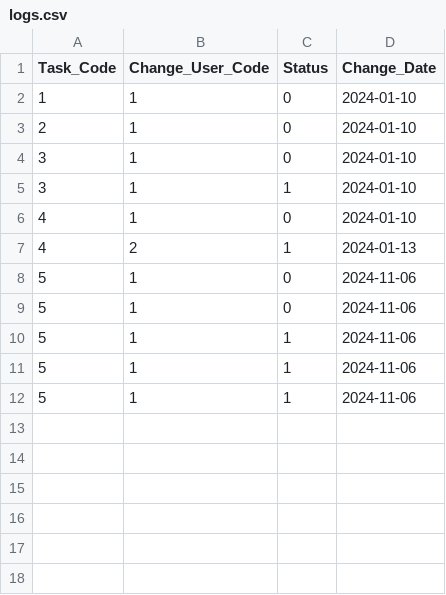
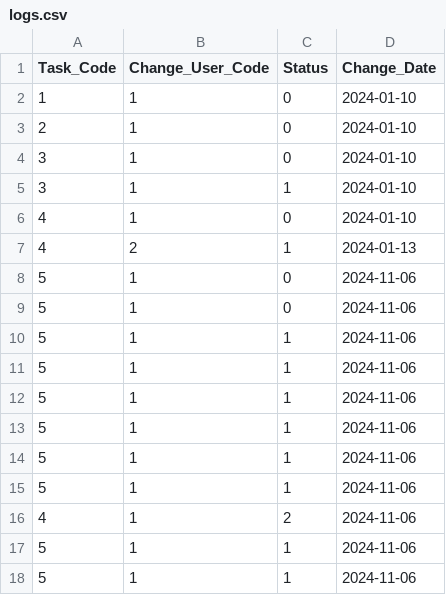
Before and after one commit to SLStudioLesson/chapter5assessment-MizukiTaguchi333, a CSV file: app/src/main/resources/logs.csv, drawn as a sheet.

```diff
--- a/app/src/main/resources/logs.csv
+++ b/app/src/main/resources/logs.csv
@@ -12 +12,7 @@ Task_Code,Change_User_Code,Status,Change_Date
 5,1,1,2024-11-06
+5,1,1,2024-11-06
+5,1,1,2024-11-06
+5,1,1,2024-11-06
+4,1,2,2024-11-06
+5,1,1,2024-11-06
+5,1,1,2024-11-06
```
Also changed, not shown: 3 other files.
